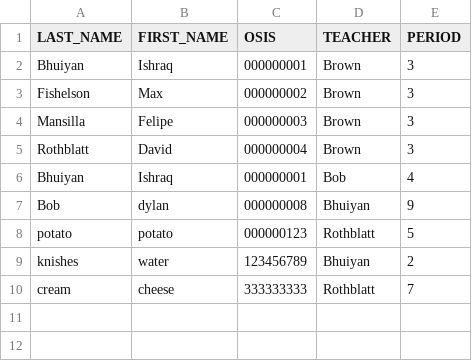
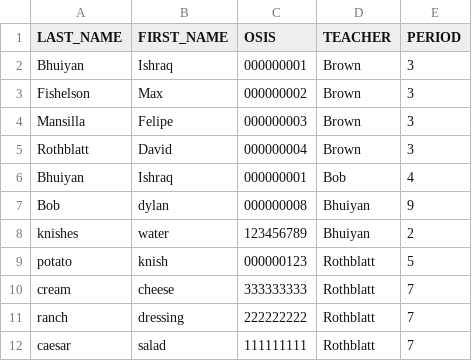
Before and after one commit to drothblatt/fluffy-fiesta, a CSV file: roster.csv, drawn as a sheet; removed rows and columns are numbered as before the commit, all else as after; the diff names each change by its address in the sheet, - before the commit and + after, or states it on an @@ line.

Commit message:
Update roster.csv

```diff
--- a/roster.csv
+++ b/roster.csv
-row 8: potato | potato | 000000123 | Rothblatt | 5
+row 9: potato | knish | 000000123 | Rothblatt | 5
+row 11: ranch | dressing | 222222222 | Rothblatt | 7
+row 12: caesar | salad | 111111111 | Rothblatt | 7
```
